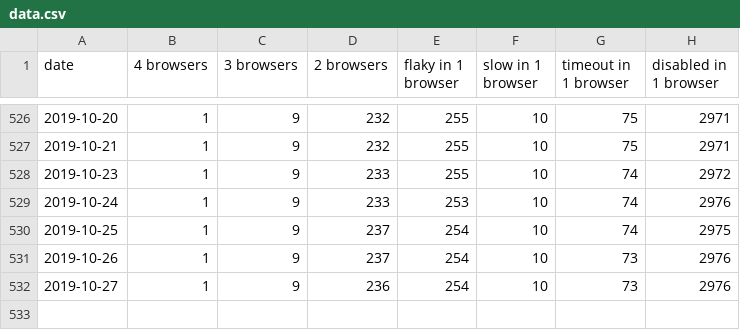
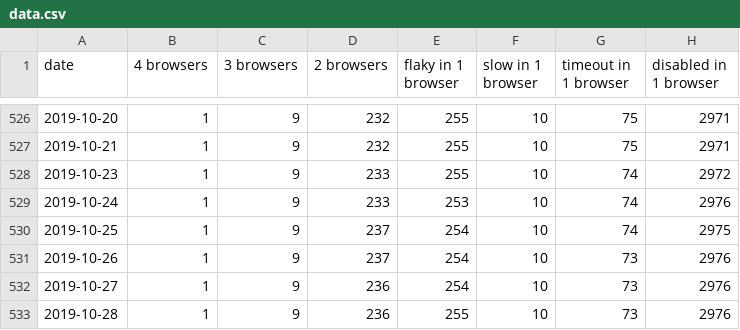
Before and after one commit to bocoup/wpt-disabled-tests-report, a CSV file: data.csv, drawn as a sheet; only a part is shown, gaps mark what is left out; the diff names each change by its address in the sheet, - before the commit and + after, or states it on an @@ line.

Commit message:
Deploy bocoup/wpt-disabled-tests-report to github.com/bocoup/wpt-disabled-tests-report.git:gh-pages

```diff
--- a/data.csv
+++ b/data.csv
+row 533: 2019-10-28 | 1 | 9 | 236 | 255 | 10 | 73 | 2976
```
Also changed, not shown: 2 other files.
